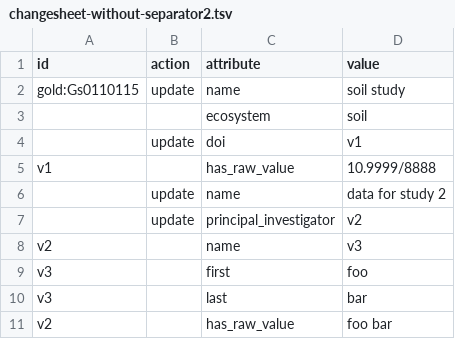
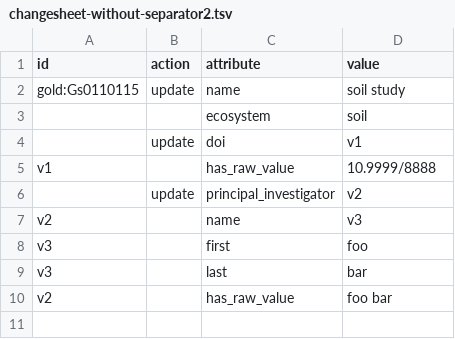
Before and after one commit to microbiomedata/nmdc-runtime, a TSV file: metadata-translation/notebooks/data/changesheet-without-separator2.tsv, drawn as a sheet; the diff names each change by its address in the sheet, - before the commit and + after, or states it on an @@ line.

Commit message:
test out updated changesheet

```diff
--- a/metadata-translation/notebooks/data/changesheet-without-separator2.tsv
+++ b/metadata-translation/notebooks/data/changesheet-without-separator2.tsv
-row 6:  | update | name | data for study 2
```
